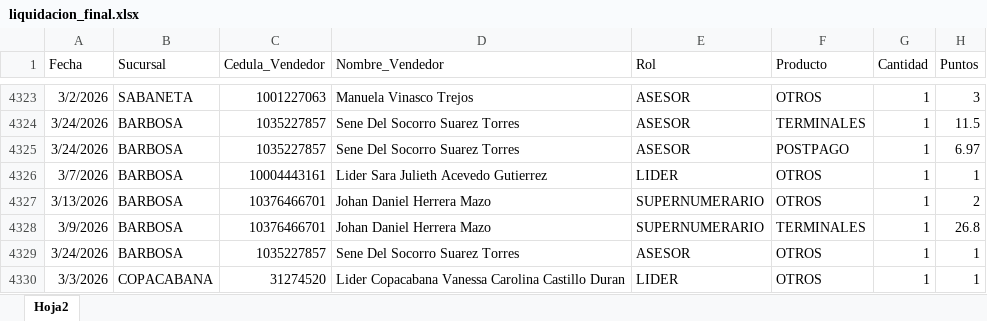
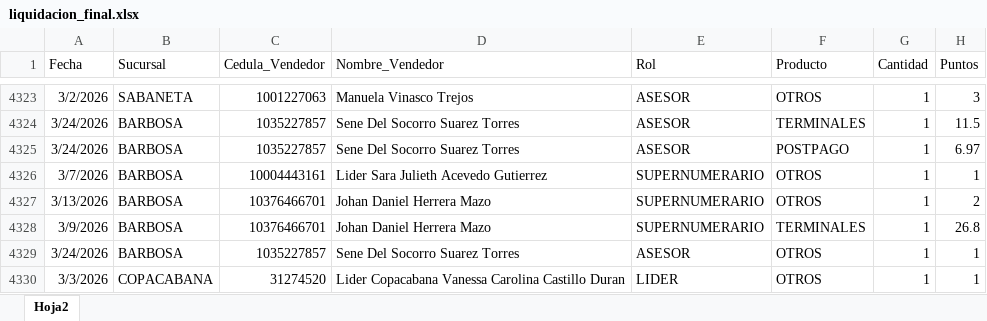
Before and after one commit to Paolam1903/Cierrecomercial, an Excel workbook: data/liquidacion_final.xlsx, sheet Hoja2, drawn as a sheet; only a part is shown, gaps mark what is left out; values as stored, in another font and other column widths than the file's, no borders; the diff covers the shown part only; the diff names each change by its address in the sheet, - before the commit and + after, or states it on an @@ line.

```diff
--- a/data/liquidacion_final.xlsx (sheet Hoja2)
+++ b/data/liquidacion_final.xlsx (sheet Hoja2)
-E4326 (Rol): LIDER
+E4326 (Rol): SUPERNUMERARIO
```
Also changed, not shown: 5 added rows and 4 edited cells elsewhere in this sheet.
